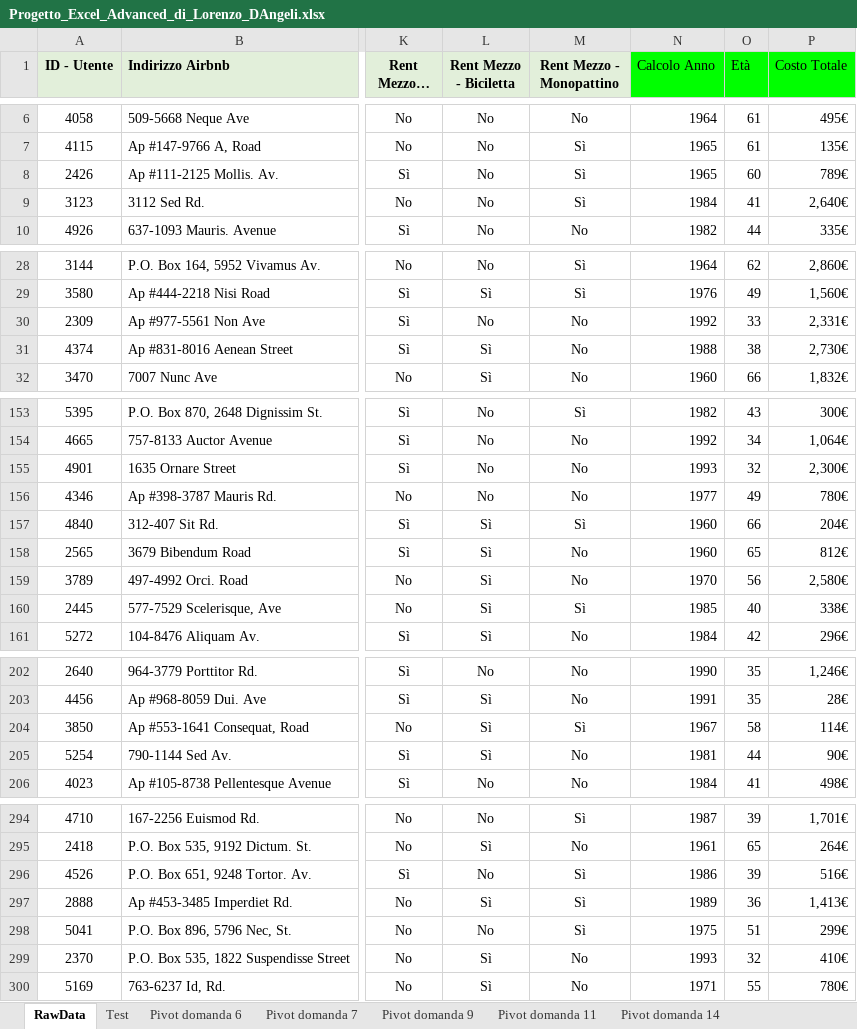
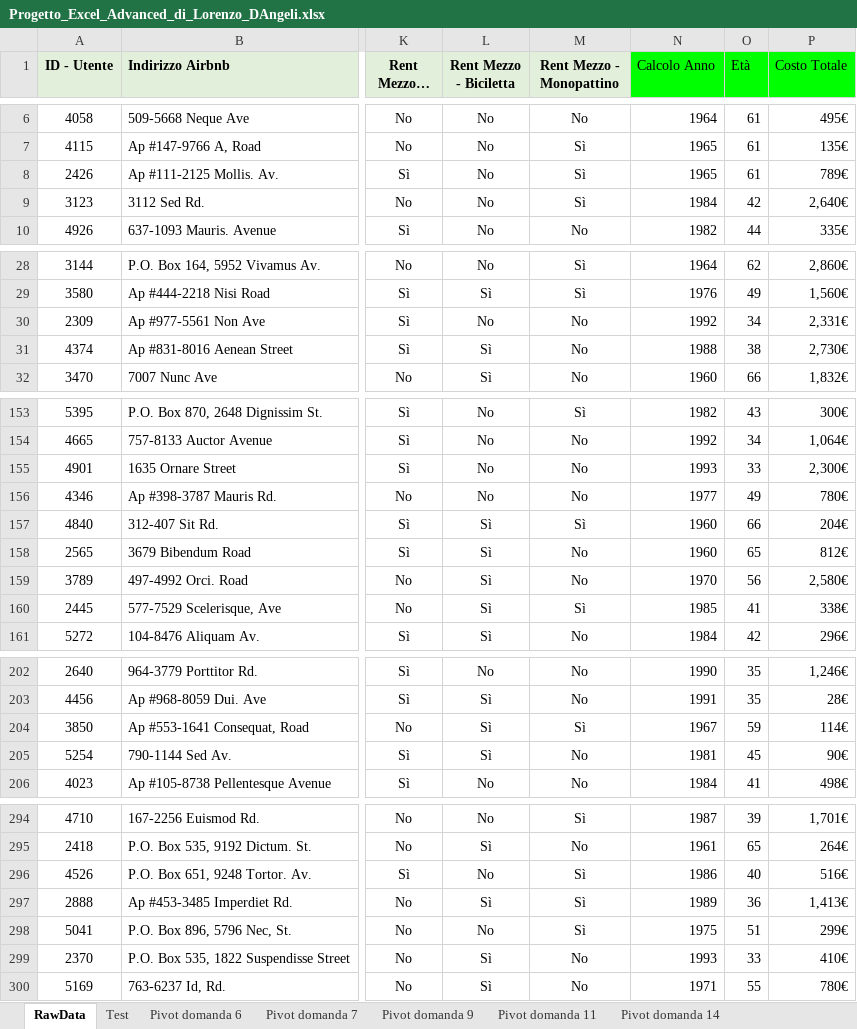
Before and after one commit to Lorenzo-Dangeli/Excel-Advance-turismo-sostenibile, an Excel workbook: Progetto_Excel_Advanced_di_Lorenzo_DAngeli.xlsx, sheet RawData, drawn as a sheet; only a part is shown, gaps mark what is left out; long unchanged cells end in …; values as stored, in another font and other column widths than the file's, no borders; the diff covers the shown part only; the diff names each change by its address in the sheet, - before the commit and + after, or states it on an @@ line.

Commit message:
Add files via upload

```diff
--- a/Progetto_Excel_Advanced_di_Lorenzo_DAngeli.xlsx (sheet RawData)
+++ b/Progetto_Excel_Advanced_di_Lorenzo_DAngeli.xlsx (sheet RawData)
-O8 (Età): 60
+O8 (Età): 61
-O9 (Età): 41
+O9 (Età): 42
-O30 (Età): 33
+O30 (Età): 34
-O155 (Età): 32
+O155 (Età): 33
-O160 (Età): 40
+O160 (Età): 41
-O204 (Età): 58
+O204 (Età): 59
-O205 (Età): 44
+O205 (Età): 45
-O296 (Età): 39
+O296 (Età): 40
-O299 (Età): 32
+O299 (Età): 33
```
Also changed, not shown: 4 edited cells elsewhere in this sheet, sheet Test, charts or pictures.
